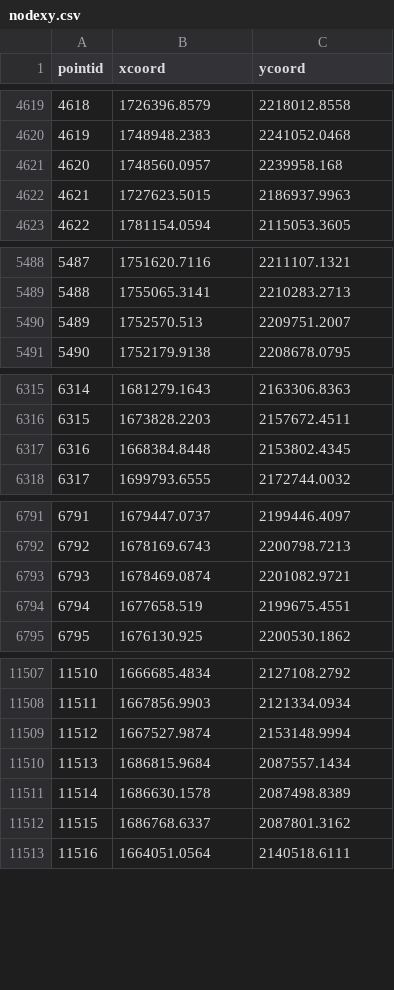
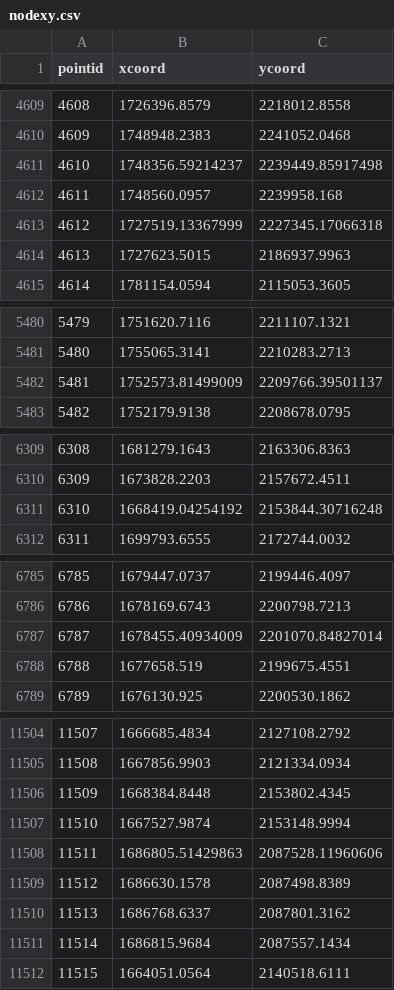
Before and after one commit to Klement123/Deleware, a CSV file: LSN_Delaware/nodexy.csv, drawn as a sheet; only a part is shown, gaps mark what is left out; the diff covers the shown part only; the diff names each change by its address in the sheet, - before the commit and + after, or states it on an @@ line.

```diff
--- a/LSN_Delaware/nodexy.csv
+++ b/LSN_Delaware/nodexy.csv
@@ column A (pointid) renumbered between rows 2 and 15509 @@
+row 4611: 4610 | 1748356.59214237 | 2239449.85917498
+row 4613: 4612 | 1727519.13367999 | 2227345.17066318
@@ row 5490 moved to row 5985: 5984 @@
+row 5482: 5481 | 1752573.81499009 | 2209766.39501137
+row 6311: 6310 | 1668419.04254192 | 2153844.30716248
@@ row 6793 moved to row 7363: 7365 @@
+row 6787: 6787 | 1678455.40934009 | 2201070.84827014
@@ row 6317 moved to row 11506: 11509 @@
+row 11508: 11511 | 1686805.51429863 | 2087528.11960606
@@ row 11510 moved to row 11511: 11514 @@
```
Also changed, not shown: 22 added rows, 19 removed rows and 6 moved rows elsewhere in this file, LSN_Delaware/noderelationships.csv, LSN_Delaware/relationships.csv, 6 other files.
